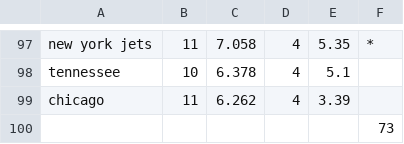
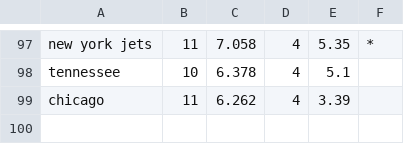
Before and after one commit to andrewbunn/dfs, a CSV file: progproblems/players.csv, drawn as a sheet; only a part is shown, gaps mark what is left out; the diff names each change by its address in the sheet, - before the commit and + after, or states it on an @@ line.

```diff
--- a/progproblems/players.csv
+++ b/progproblems/players.csv
-row 100:  |  |  |  |  | 73
```
Also changed, not shown: 4 other files.
